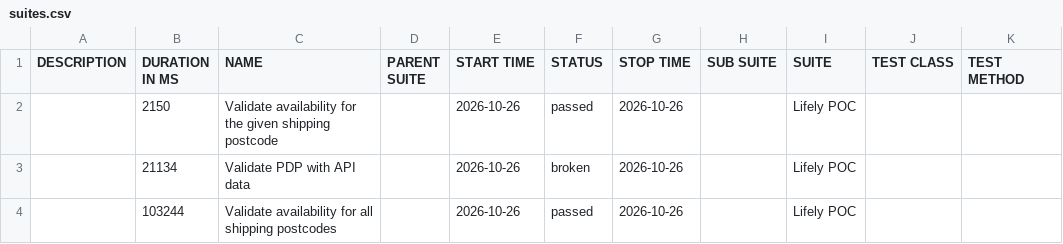
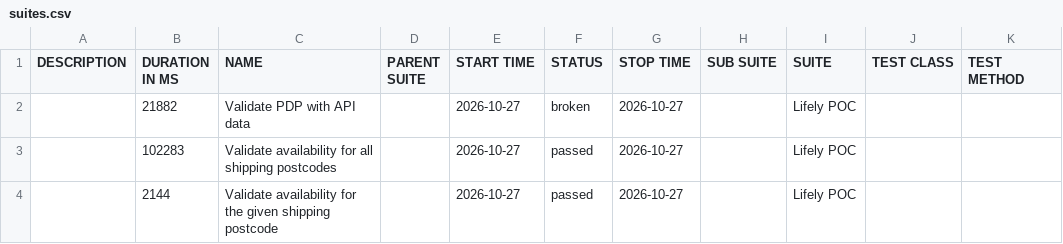
Before and after one commit to Het0603/E-Living, a CSV file: data/suites.csv, drawn as a sheet.

```diff
--- a/data/suites.csv
+++ b/data/suites.csv
@@ -1,4 +1,4 @@
 "DESCRIPTION","DURATION IN MS","NAME","PARENT SUITE","START TIME","STATUS","STOP TIME","SUB SUITE","SUITE","TEST CLASS","TEST METHOD"
-"","2150","Validate availability for the given shipping postcode","","2026-10-26","passed","2026-10-26","","Lifely POC","",""
-"","21134","Validate PDP with API data","","2026-10-26","broken","2026-10-26","","Lifely POC","",""
-"","103244","Validate availability for all shipping postcodes","","2026-10-26","passed","2026-10-26","","Lifely POC","",""
+"","21882","Validate PDP with API data","","2026-10-27","broken","2026-10-27","","Lifely POC","",""
+"","102283","Validate availability for all shipping postcodes","","2026-10-27","passed","2026-10-27","","Lifely POC","",""
+"","2144","Validate availability for the given shipping postcode","","2026-10-27","passed","2026-10-27","","Lifely POC","",""
```
Also changed, not shown: 25 other files.
